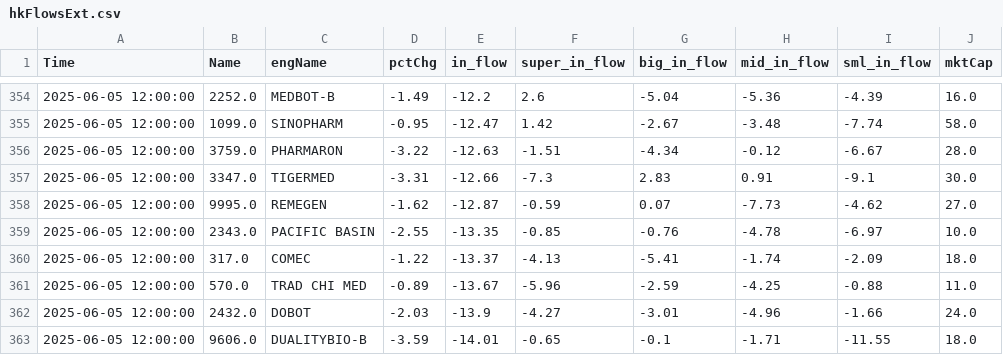
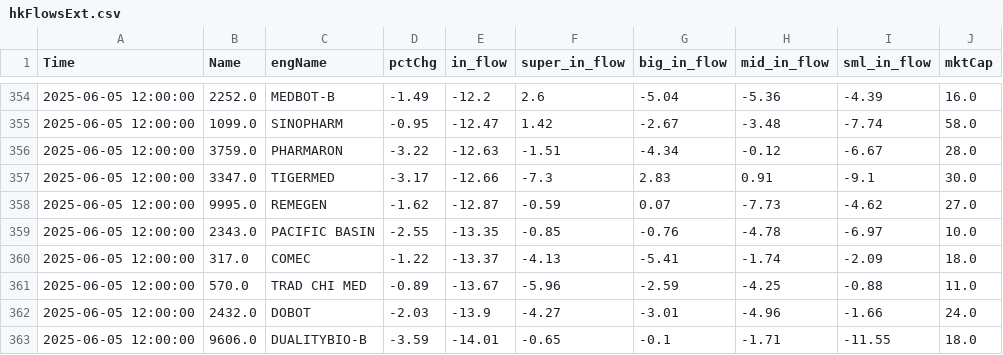
Before and after one commit to super043080/testSite, a CSV file: hkFlowsExt.csv, drawn as a sheet; only a part is shown, gaps mark what is left out.

Commit message:
Update CSV file via PyGithub

```diff
--- a/hkFlowsExt.csv
+++ b/hkFlowsExt.csv
@@ -356,3 +356,3 @@ Time,Name,engName,pctChg,in_flow,super_in_flow,big_in_flow,mid_in_flow,sml_in_fl
 2025-06-05 12:00:00,3759.0,PHARMARON,-3.22,-12.63,-1.51,-4.34,-0.12,-6.67,28.0
-2025-06-05 12:00:00,3347.0,TIGERMED,-3.31,-12.66,-7.3,2.83,0.91,-9.1,30.0
+2025-06-05 12:00:00,3347.0,TIGERMED,-3.17,-12.66,-7.3,2.83,0.91,-9.1,30.0
 2025-06-05 12:00:00,9995.0,REMEGEN,-1.62,-12.87,-0.59,0.07,-7.73,-4.62,27.0
```
